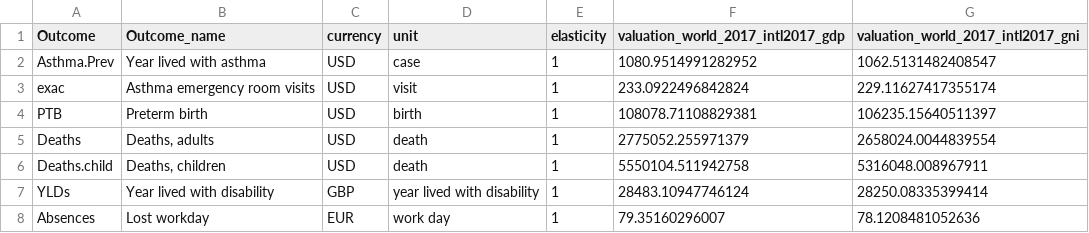
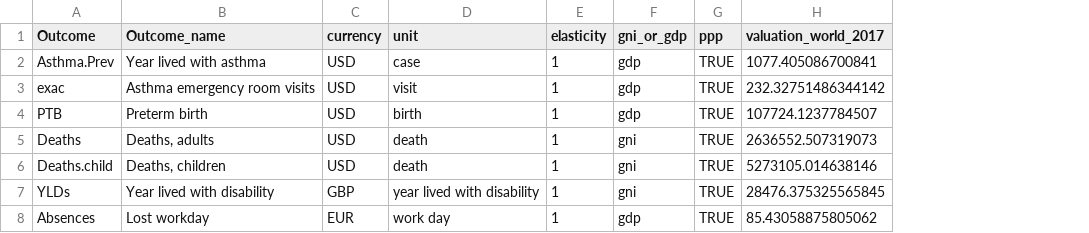
Before and after one commit to energyandcleanair/creahia, a CSV file: inst/extdata/valuation_viscusi.csv, drawn as a sheet; removed rows and columns are numbered as before the commit, all else as after; the diff names each change by its address in the sheet, - before the commit and + after, or states it on an @@ line.

Commit message:
- gni vs gdp and ppp vs not ppp available in valuation

```diff
--- a/inst/extdata/valuation_viscusi.csv
+++ b/inst/extdata/valuation_viscusi.csv
-column F, rows 1-8: valuation_world_2017_intl2017_gdp | 1080.9514991282952 | 233.0922496842824 | 108078.71108829381 | 2775052.255971379 | 5550104.511942758 | 28483.10947746124 | 79.35160296007
-column G, rows 1-8: valuation_world_2017_intl2017_gni | 1062.5131482408547 | 229.11627417355174 | 106235.15640511397 | 2658024.0044839554 | 5316048.008967911 | 28250.08335399414 | 78.1208481052636
+column F (gni_or_gdp), rows 2-8: gdp | gdp | gdp | gni | gni | gni | gdp
+column G (ppp), rows 2-8: all TRUE
+column H (valuation_world_2017), rows 2-8: 1077.405086700841 | 232.32751486344142 | 107724.1237784507 | 2636552.507319073 | 5273105.014638146 | 28476.375325565845 | 85.43058875805062
```
Also changed, not shown: inst/extdata/valuation_viscusi_raw.csv, 5 other files.
